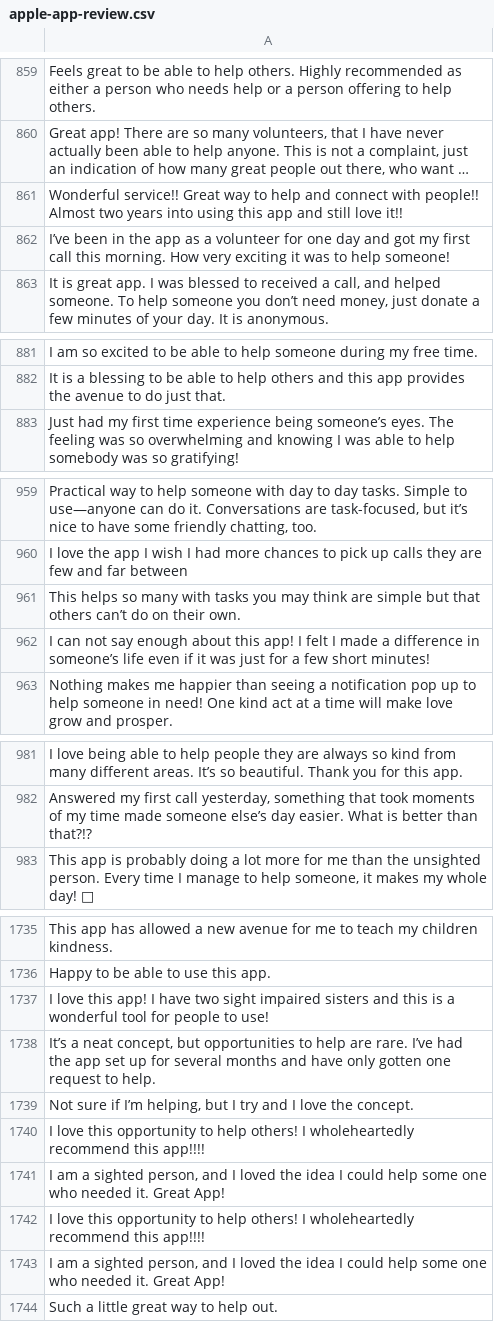
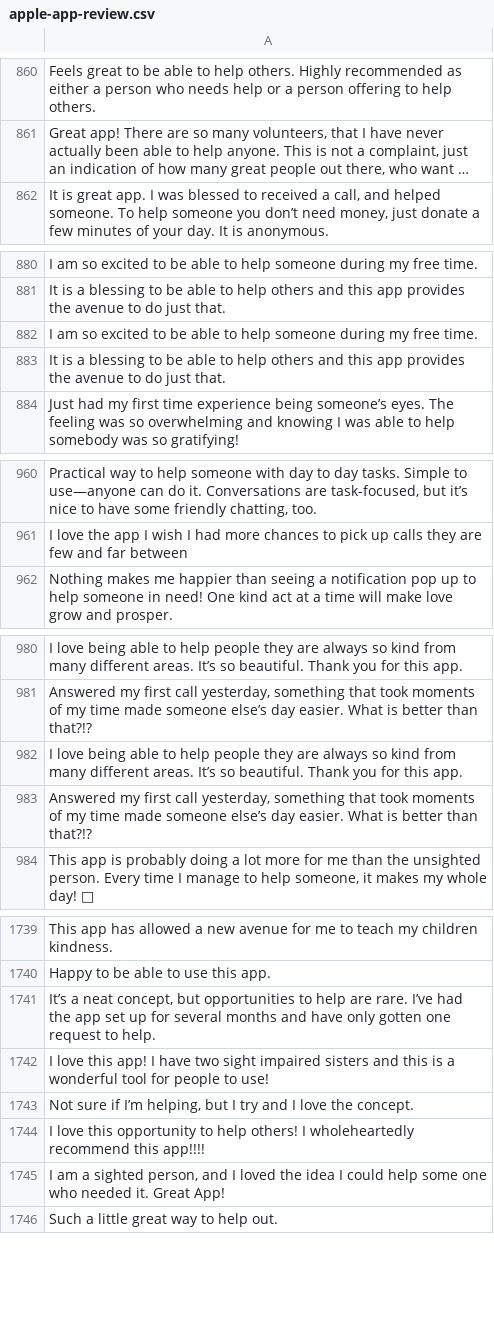
Before and after one commit to wanghaisheng/autoscraper-changes, a CSV file: apple-app-review.csv, drawn as a sheet; only a part is shown, gaps mark what is left out; long unchanged cells end in …; removed rows and columns are numbered as before the commit, all else as after; the diff covers the shown part only; the diff names each change by its address in the sheet, - before the commit and + after, or states it on an @@ line.

```diff
--- a/apple-app-review.csv
+++ b/apple-app-review.csv
-row 861: Wonderful service!! Great way to help and connect with people!! Almost two years into using this app and still love it!!
-row 862: I’ve been in the app as a volunteer for one day and got my first call this morning. How very exciting it was to help someone!
+row 882: I am so excited to be able to help someone during my free time.
+row 883: It is a blessing to be able to help others and this app provides the avenue to do just that.
-row 961: This helps so many with tasks you may think are simple but that others can’t do on their own.
-row 962: I can not say enough about this app! I felt I made a difference in someone’s life even if it was just for a few short minutes!
+row 982: I love being able to help people they are always so kind from many different areas. It’s so beautiful. Thank you for this app.
+row 983: Answered my first call yesterday, something that took moments of my time made someone else’s day easier. What is better than that?!?
-row 1737: I love this app! I have two sight impair…
+row 1742: I love this app! I have two sight impair…
-row 1742: I love this opportunity to help others! I wholeheartedly recommend this app!!!!
-row 1743: I am a sighted person, and I loved the idea I could help some one who needed it. Great App!
```
Also changed, not shown: 29 added rows, 25 removed rows and 38 moved rows elsewhere in this file, 1 other file.
